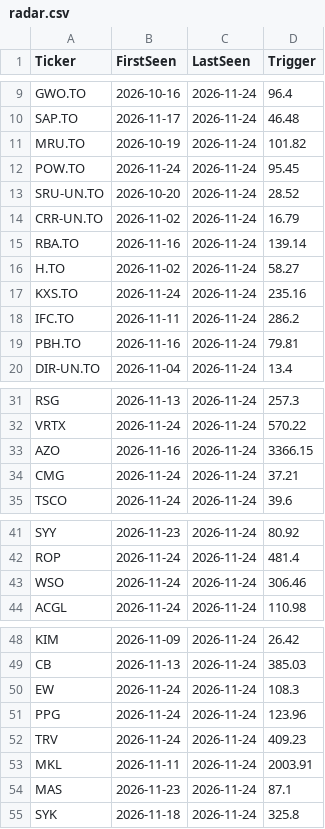
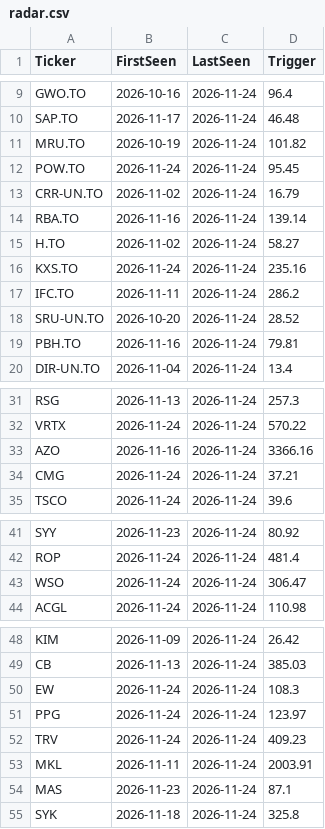
Before and after one commit to becharamezannar-eng/breakout-scanner, a CSV file: reports/esg/radar.csv, drawn as a sheet; only a part is shown, gaps mark what is left out.

```diff
--- a/reports/esg/radar.csv
+++ b/reports/esg/radar.csv
@@ -12,3 +12,2 @@ MRU.TO,2026-10-19,2026-11-24,101.82
 POW.TO,2026-11-24,2026-11-24,95.45
-SRU-UN.TO,2026-10-20,2026-11-24,28.52
 CRR-UN.TO,2026-11-02,2026-11-24,16.79
@@ -18,2 +17,3 @@ KXS.TO,2026-11-24,2026-11-24,235.16
 IFC.TO,2026-11-11,2026-11-24,286.2
+SRU-UN.TO,2026-10-20,2026-11-24,28.52
 PBH.TO,2026-11-16,2026-11-24,79.81
@@ -32,3 +32,3 @@ RSG,2026-11-13,2026-11-24,257.3
 VRTX,2026-11-24,2026-11-24,570.22
-AZO,2026-11-16,2026-11-24,3366.15
+AZO,2026-11-16,2026-11-24,3366.16
 CMG,2026-11-24,2026-11-24,37.21
@@ -42,3 +42,3 @@ SYY,2026-11-23,2026-11-24,80.92
 ROP,2026-11-24,2026-11-24,481.4
-WSO,2026-11-24,2026-11-24,306.46
+WSO,2026-11-24,2026-11-24,306.47
 ACGL,2026-11-24,2026-11-24,110.98
@@ -50,3 +50,3 @@ CB,2026-11-13,2026-11-24,385.03
 EW,2026-11-24,2026-11-24,108.3
-PPG,2026-11-24,2026-11-24,123.96
+PPG,2026-11-24,2026-11-24,123.97
 TRV,2026-11-24,2026-11-24,409.23
```
Also changed, not shown: reports/breakouts_2026-11-24.csv, reports/radar.csv, 8 other files.
